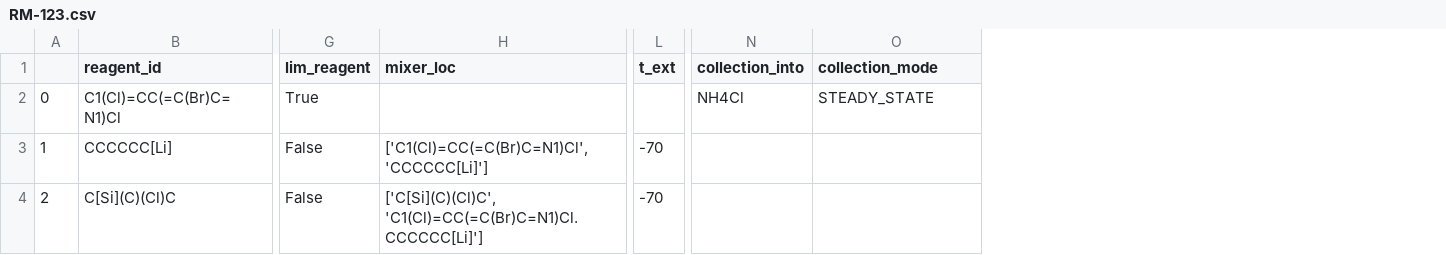
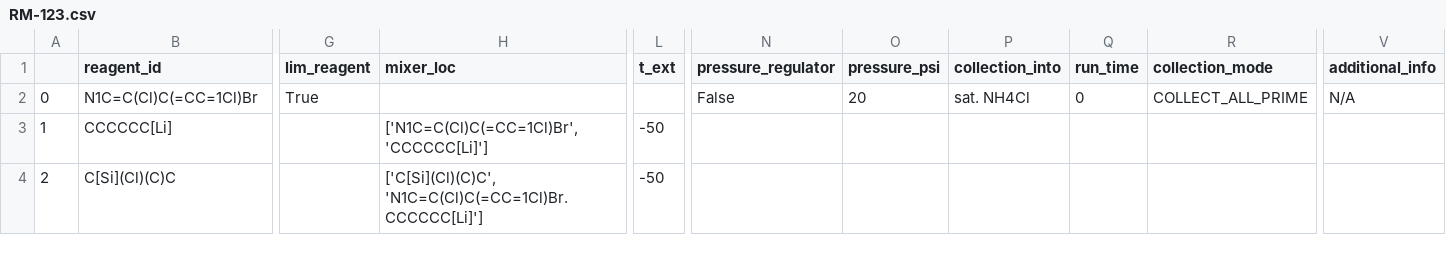
Before and after one commit to chc08rm/flow_experimental_generator, a CSV file: demo/RM-123.csv, drawn as a sheet; only a part is shown, gaps mark what is left out; addresses are those after the commit; the diff covers the shown part only; the diff names each change by its address in the sheet, - before the commit and + after, or states it on an @@ line.

```diff
--- a/demo/RM-123.csv
+++ b/demo/RM-123.csv
+column N (pressure_regulator), row 2: False
+column O (pressure_psi), row 2: 20
+column Q (run_time), row 2: 0
+column V (additional_info), row 2: N/A
-B2 (reagent_id): C1(Cl)=CC(=C(Br)C=N1)Cl
+B2 (reagent_id): N1C=C(Cl)C(=CC=1Cl)Br
-P2 (collection_into): NH4Cl
+P2 (collection_into): sat. NH4Cl
-R2 (collection_mode): STEADY_STATE
+R2 (collection_mode): COLLECT_ALL_PRIME
-G3:G4 (lim_reagent): False
+G3:G4 (lim_reagent): (empty)
-H3 (mixer_loc): ['C1(Cl)=CC(=C(Br)C=N1)Cl', 'CCCCCC[Li]']
+H3 (mixer_loc): ['N1C=C(Cl)C(=CC=1Cl)Br', 'CCCCCC[Li]']
-L3:L4 (t_ext): -70
+L3:L4 (t_ext): -50
-B4 (reagent_id): C[Si](C)(Cl)C
+B4 (reagent_id): C[Si](Cl)(C)C
-H4 (mixer_loc): ['C[Si](C)(Cl)C', 'C1(Cl)=CC(=C(Br)C=N1)Cl.CCCCCC[Li]']
+H4 (mixer_loc): ['C[Si](Cl)(C)C', 'N1C=C(Cl)C(=CC=1Cl)Br.CCCCCC[Li]']
```
Also changed, not shown: 5 edited cells elsewhere in this file, 1 other file.
